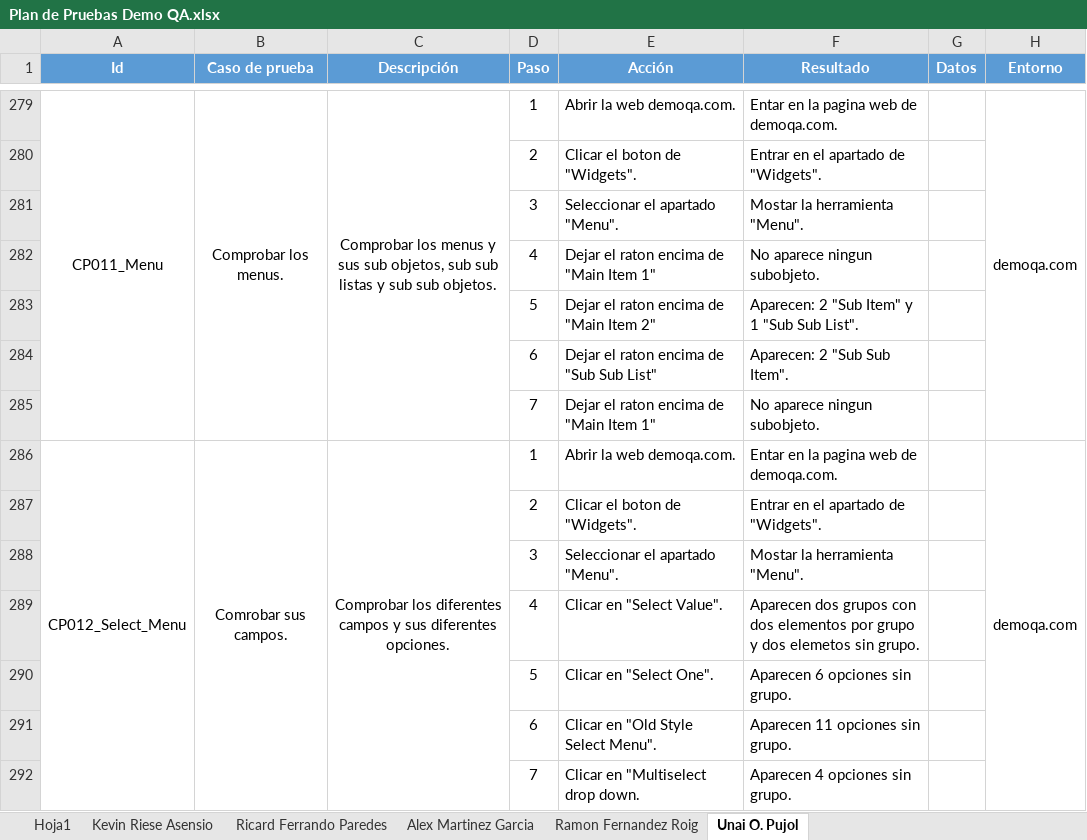
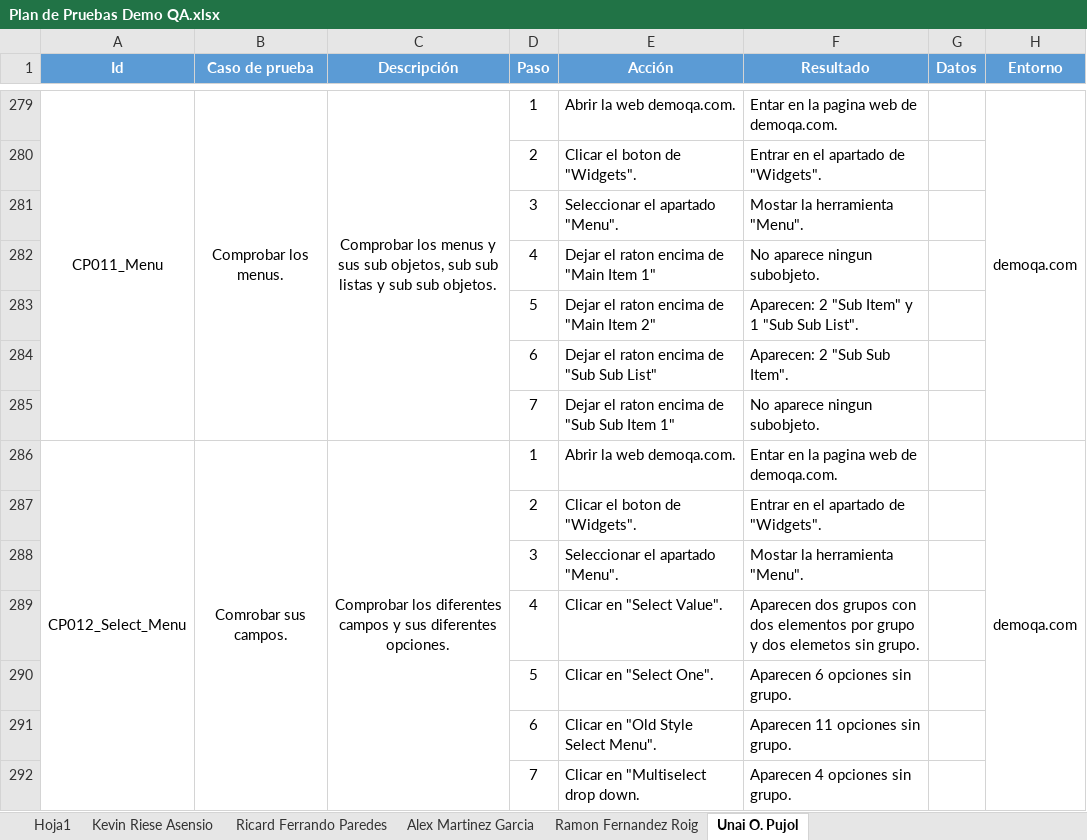
Before and after one commit to TheDuckFederik/Formacion_QS, an Excel workbook: Plan de Pruebas Demo QA.xlsx, sheet Unai O. Pujol, drawn as a sheet; only a part is shown, gaps mark what is left out; values as stored, in another font and other column widths than the file's, no borders; the diff names each change by its address in the sheet, - before the commit and + after, or states it on an @@ line.

```diff
--- a/Plan de Pruebas Demo QA.xlsx (sheet Unai O. Pujol)
+++ b/Plan de Pruebas Demo QA.xlsx (sheet Unai O. Pujol)
-E285 (Acción): Dejar el raton encima de "Main Item 1"
+E285 (Acción): Dejar el raton encima de "Sub Sub Item 1"
```
Also changed, not shown: 33 other files.
